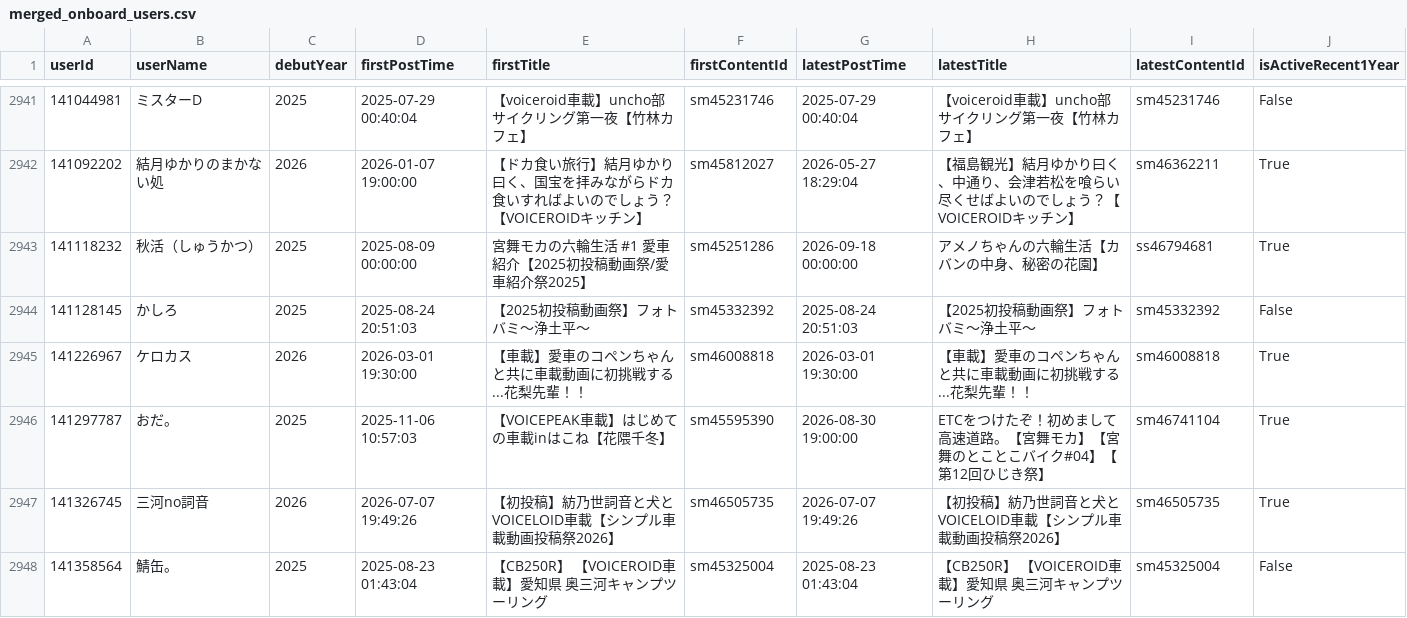
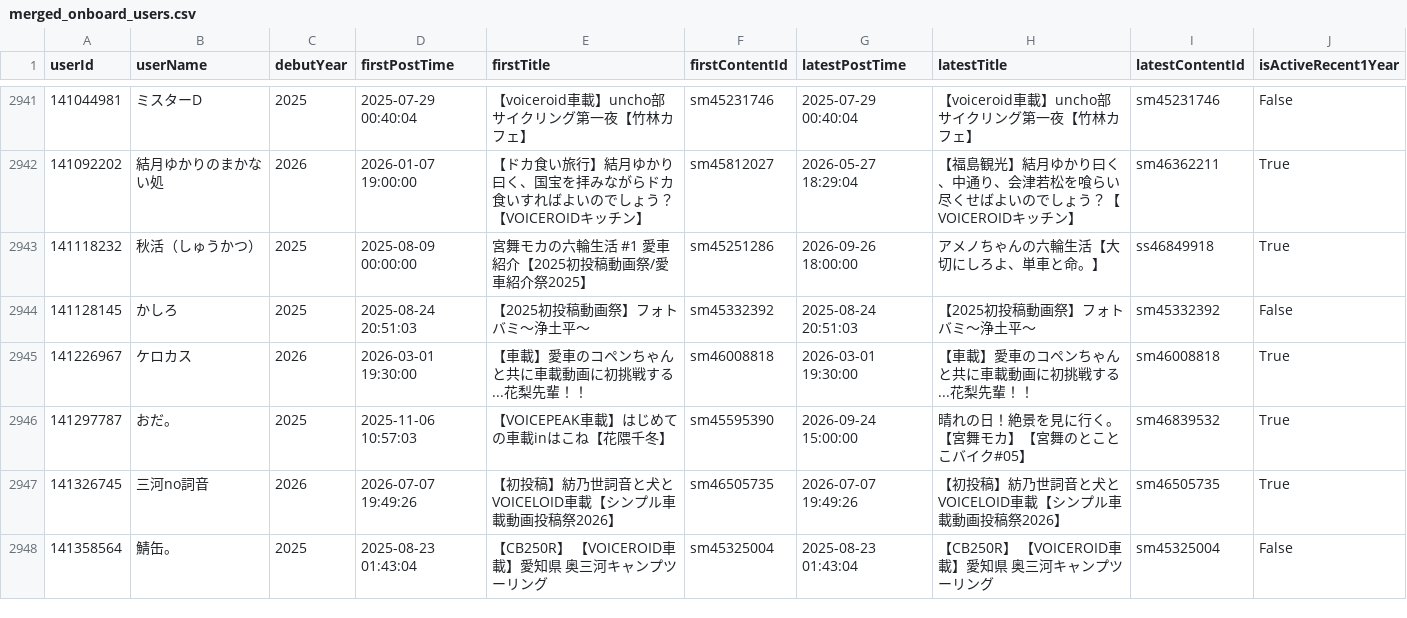
Before and after one commit to estshorter/nico-onboard-viewer, a CSV file: merged_onboard_users.csv, drawn as a sheet; only a part is shown, gaps mark what is left out; the diff covers the shown part only.

```diff
--- a/merged_onboard_users.csv
+++ b/merged_onboard_users.csv
@@ -2942,6 +2942,6 @@
 141092202,結月ゆかりのまかない処,2026,2026-01-07 19:00:00,【ドカ食い旅行】結月ゆかり曰く、国宝を拝みながらドカ食いすればよいのでしょう？【VOICEROIDキッチン】,sm45812027,2026-05-27 18:29:04,【福島観光】結月ゆかり曰く、中通り、会津若松を喰らい尽くせばよいのでしょう？【VOICEROIDキッチン】,sm46362211,True
-141118232,秋活（しゅうかつ）,2025,2025-08-09 00:00:00,宮舞モカの六輪生活　#1 愛車紹介【2025初投稿動画祭/愛車紹介祭2025】,sm45251286,2026-09-18 00:00:00,アメノちゃんの六輪生活【カバンの中身、秘密の花園】,ss46794681,True
+141118232,秋活（しゅうかつ）,2025,2025-08-09 00:00:00,宮舞モカの六輪生活　#1 愛車紹介【2025初投稿動画祭/愛車紹介祭2025】,sm45251286,2026-09-26 18:00:00,アメノちゃんの六輪生活【大切にしろよ、単車と命。】,ss46849918,True
 141128145,かしろ,2025,2025-08-24 20:51:03,【2025初投稿動画祭】フォトバミ～浄土平～,sm45332392,2025-08-24 20:51:03,【2025初投稿動画祭】フォトバミ～浄土平～,sm45332392,False
 141226967,ケロカス,2026,2026-03-01 19:30:00,【車載】愛車のコペンちゃんと共に車載動画に初挑戦する...花梨先輩！！,sm46008818,2026-03-01 19:30:00,【車載】愛車のコペンちゃんと共に車載動画に初挑戦する...花梨先輩！！,sm46008818,True
-141297787,おだ。,2025,2025-11-06 10:57:03,【VOICEPEAK車載】はじめての車載inはこね【花隈千冬】,sm45595390,2026-08-30 19:00:00,ETCをつけたぞ！初めまして高速道路。【宮舞モカ】【宮舞のとことこバイク#04】【第12回ひじき祭】,sm46741104,True
+141297787,おだ。,2025,2025-11-06 10:57:03,【VOICEPEAK車載】はじめての車載inはこね【花隈千冬】,sm45595390,2026-09-24 15:00:00,晴れの日！絶景を見に行く。【宮舞モカ】【宮舞のとことこバイク#05】,sm46839532,True
 141326745,三河no詞音,2026,2026-07-07 19:49:26,【初投稿】紡乃世詞音と犬とVOICELOID車載【シンプル車載動画投稿祭2026】,sm46505735,2026-07-07 19:49:26,【初投稿】紡乃世詞音と犬とVOICELOID車載【シンプル車載動画投稿祭2026】,sm46505735,True
```
Also changed, not shown: 156 edited cells elsewhere in this file, merged_active_onboard_users.csv, 4 other files.
